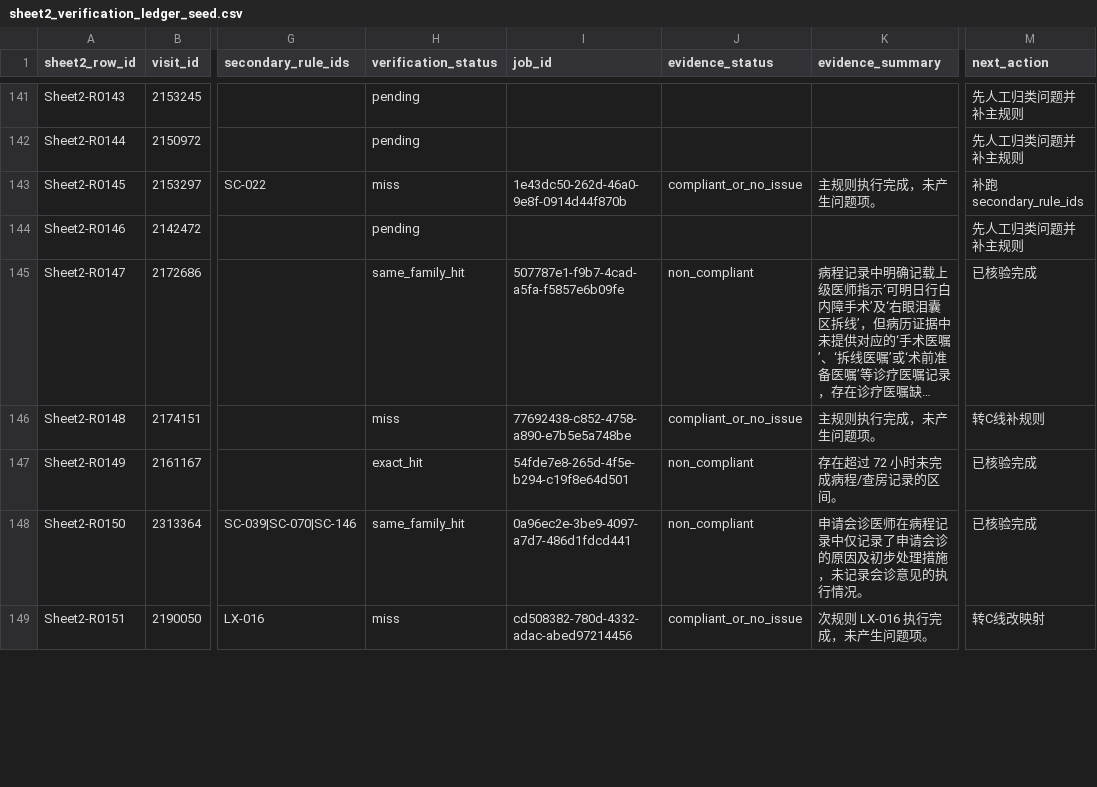
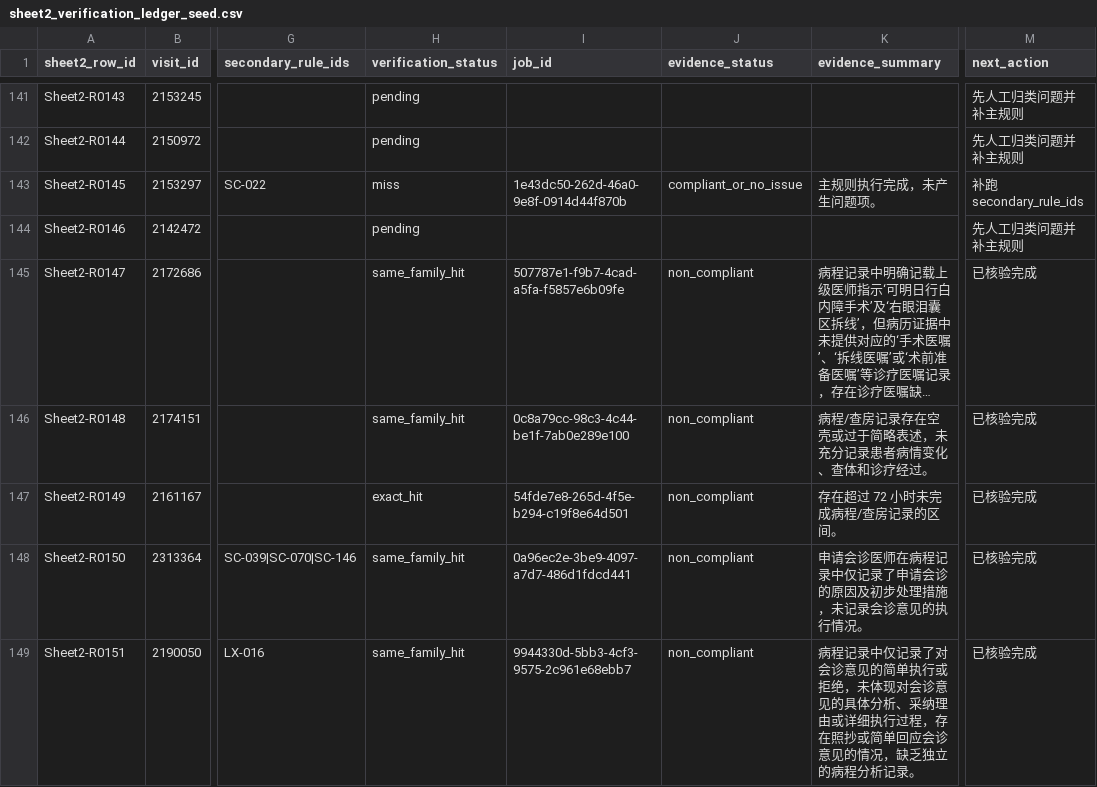
Before and after one commit to softjazzz/combined, a CSV file: apps/medqc-web/docs/0418/QC/sheet2_verification_ledger_seed.csv, drawn as a sheet; only a part is shown, gaps mark what is left out; long unchanged cells end in …; the diff covers the shown part only; the diff names each change by its address in the sheet, - before the commit and + after, or states it on an @@ line.

```diff
--- a/apps/medqc-web/docs/0418/QC/sheet2_verification_ledger_seed.csv
+++ b/apps/medqc-web/docs/0418/QC/sheet2_verification_ledger_seed.csv
-H146 (verification_status): miss
+H146 (verification_status): same_family_hit
-I146 (job_id): 77692438-c852-4758-a890-e7b5e5a748be
+I146 (job_id): 0c8a79cc-98c3-4c44-be1f-7ab0e289e100
-J146 (evidence_status): compliant_or_no_issue
+J146 (evidence_status): non_compliant
-K146 (evidence_summary): 主规则执行完成，未产生问题项。
+K146 (evidence_summary): 病程/查房记录存在空壳或过于简略表述，未充分记录患者病情变化、查体和诊疗经过。
-M146 (next_action): 转C线补规则
+M146 (next_action): 已核验完成
-H149 (verification_status): miss
+H149 (verification_status): same_family_hit
-I149 (job_id): cd508382-780d-4332-adac-abed97214456
+I149 (job_id): 9944330d-5bb3-4cf3-9575-2c961e68ebb7
-J149 (evidence_status): compliant_or_no_issue
+J149 (evidence_status): non_compliant
-K149 (evidence_summary): 次规则 LX-016 执行完成，未产生问题项。
+K149 (evidence_summary): 病程记录中仅记录了对会诊意见的简单执行或拒绝，未体现对会诊意见的具体分析、采纳理由或详细执行过程，存在照抄或简单回应会诊意见的情况，缺乏独立的病程分析记录。
-M149 (next_action): 转C线改映射
+M149 (next_action): 已核验完成
```
Also changed, not shown: 165 edited cells elsewhere in this file, apps/medqc-web/docs/0418/QC/sheet2_semantic_family_closure_summary.csv, 4 other files.
